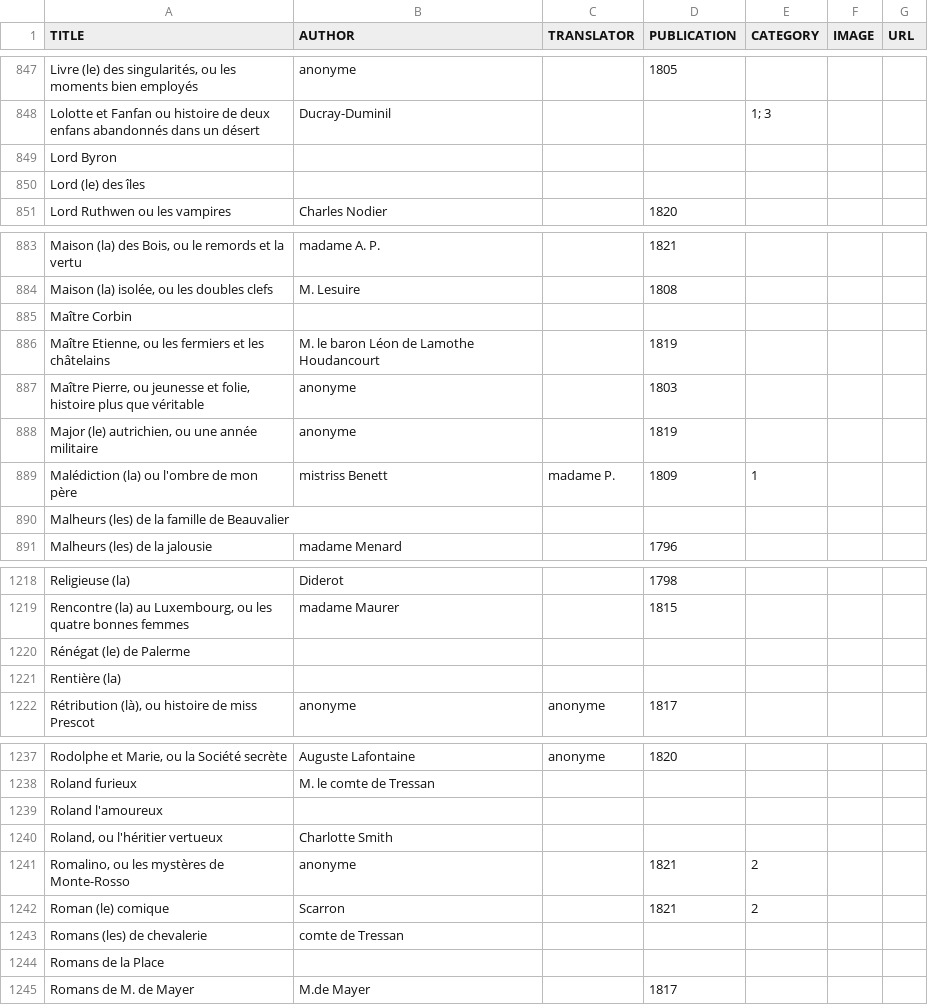
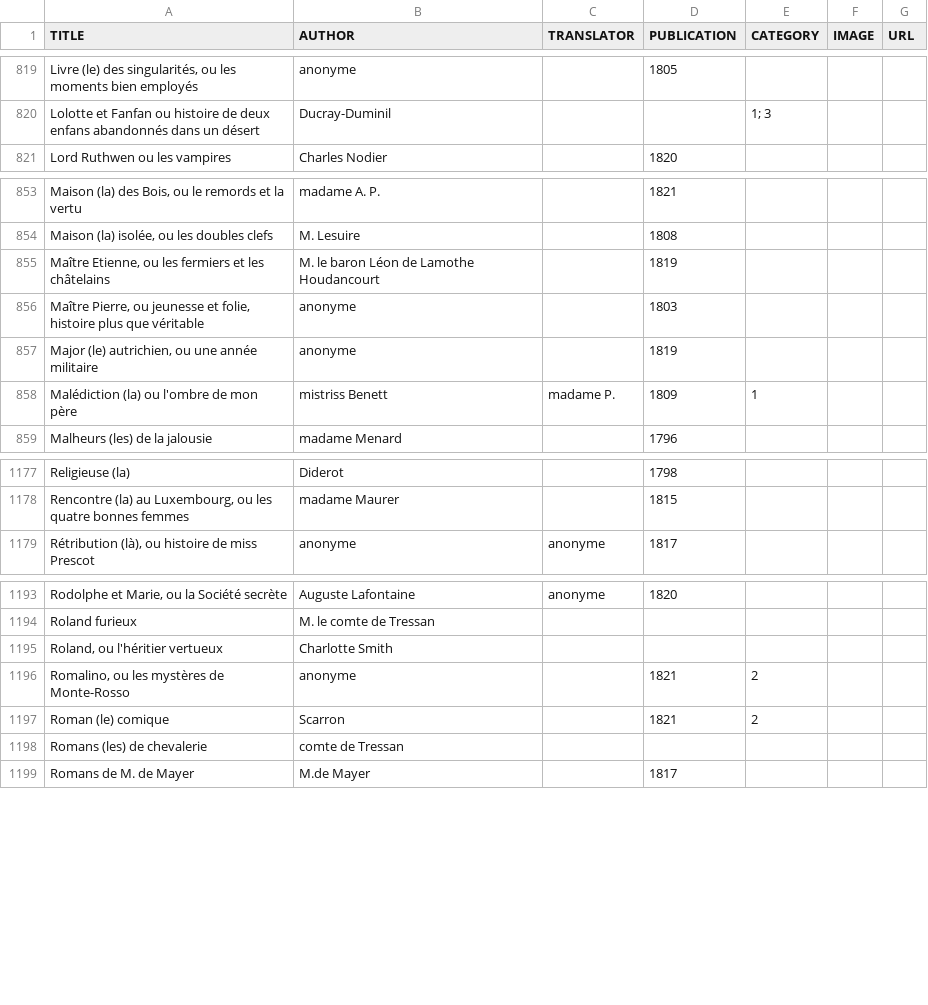
Before and after one commit to orianegl/pigoreauslist, a CSV file: data/pigoreauslist.csv, drawn as a sheet; only a part is shown, gaps mark what is left out; the diff covers the shown part only; the diff names each change by its address in the sheet, - before the commit and + after, or states it on an @@ line.

```diff
--- a/data/pigoreauslist.csv
+++ b/data/pigoreauslist.csv
-row 849: Lord Byron
-row 850: Lord (le) des îles
-row 885: Maître Corbin
-row 890: Malheurs (les) de la famille de Beauvalier
-row 1220: Rénégat (le) de Palerme
-row 1221: Rentière (la)
-row 1239: Roland l'amoureux
-row 1244: Romans de la Place
```
Also changed, not shown: 45 removed rows elsewhere in this file.
